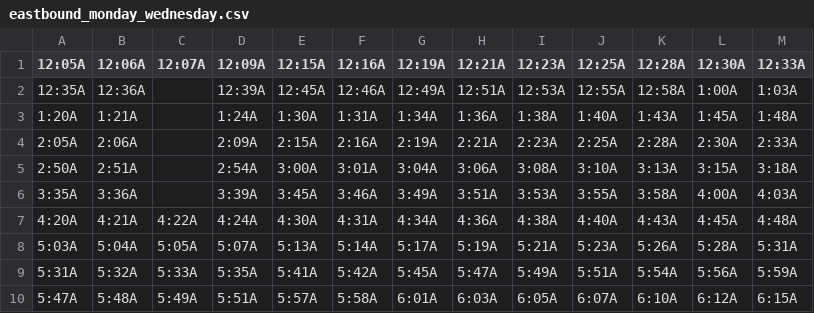
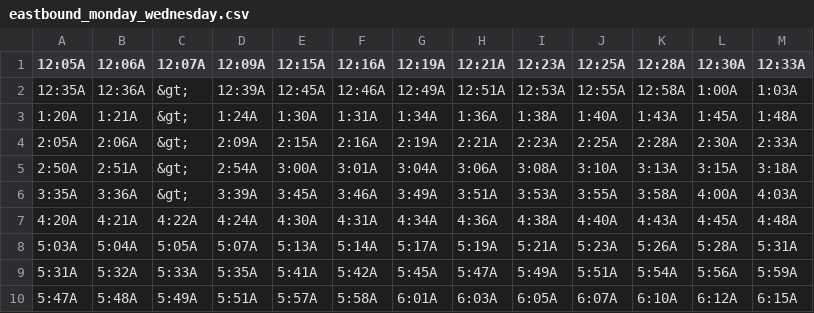
Before and after one commit to flibbertigibbet/patco-gtfs, a CSV file: eastbound_monday_wednesday.csv, drawn as a sheet; only a part is shown; the diff names each change by its address in the sheet, - before the commit and + after, or states it on an @@ line.

```diff
--- a/eastbound_monday_wednesday.csv
+++ b/eastbound_monday_wednesday.csv
-C2:C6 (12:07A): (empty)
+C2:C6 (12:07A): &gt;
```
Also changed, not shown: eastbound_friday.csv, eastbound_saturday_sunday.csv, 3 other files.
